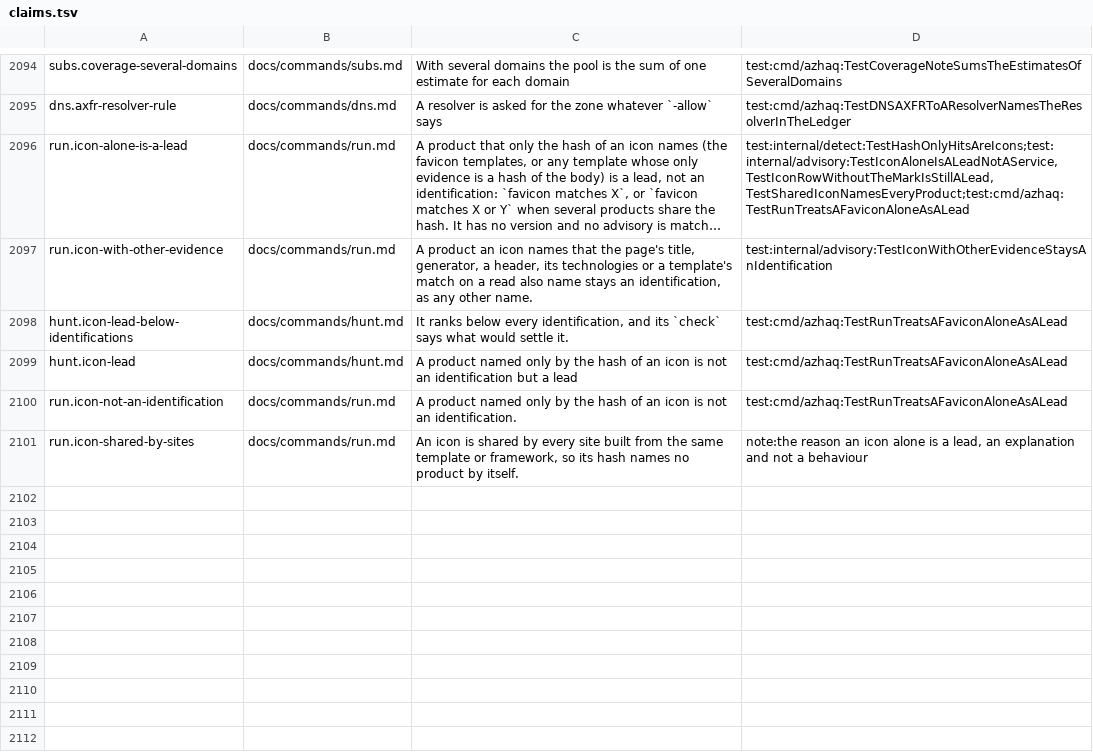
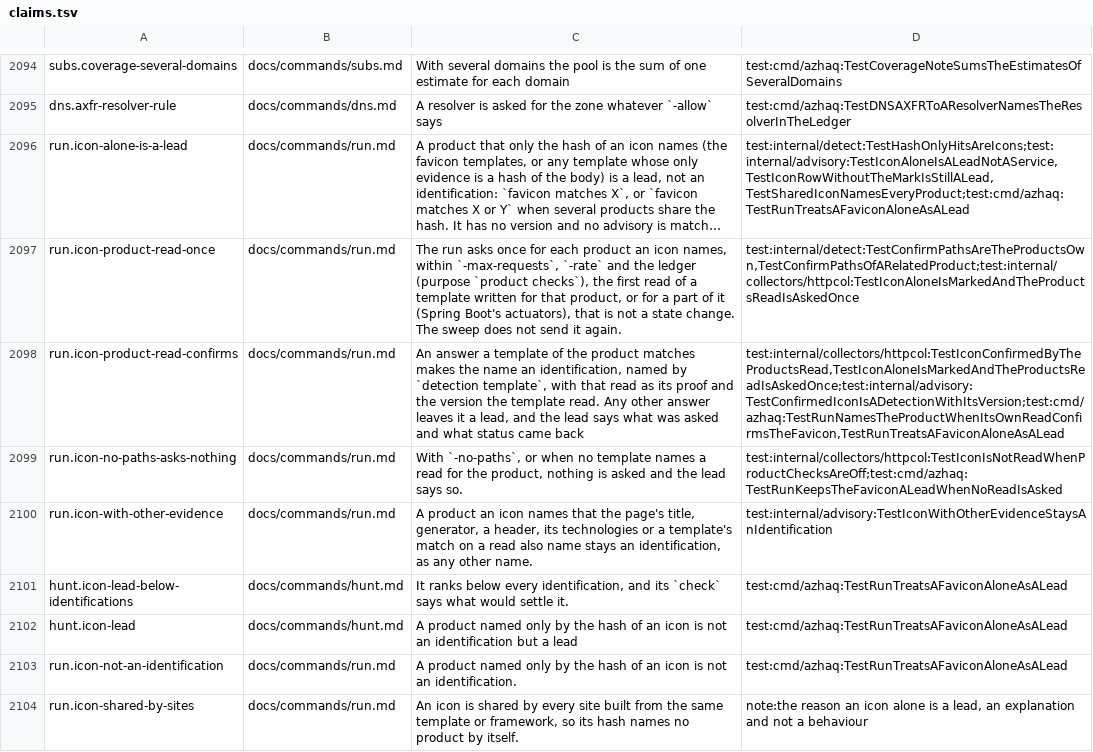
Before and after one commit to lilsadfoqs/azhaq, a TSV file: docs/claims.tsv, drawn as a sheet; only a part is shown, gaps mark what is left out; long unchanged cells end in …; the diff names each change by its address in the sheet, - before the commit and + after, or states it on an @@ line.

Commit message:
feat(identify): read the product an icon names, once
An icon's name is settled by a read of the product itself. When the page's icon names a product
and a template written for it (or for a part of it, as Spring Boot's actuators) asks a path,
azhaq-http sends that read once: through the budget, the pace and the ledger, with the purpose
product checks. The sweep's own product check of that path is the same URL, so it is not sent
again.

- An answer the product's template matches clears the icon mark and gives the version the
  template read: the name is an identification, with that read in its evidence.
- Any other answer leaves the lead, and the row says what was asked and the status that came back.
- With -no-paths, when no template names a read for the product, or when more than four products
  share the icon, nothing is asked and the row says why.

Refs #603

```diff
--- a/docs/claims.tsv
+++ b/docs/claims.tsv
+row 2097: run.icon-product-read-once | docs/commands/run.md | The run asks once for each product an icon names, within `-max-requests`, `-rate` and the ledger (purpose `product checks`), the first read of a template written for that product, or for a part of it (Spring Boot's actuators), that is not a state change. The sweep does not send it again. | test:internal/detect:TestConfirmPathsAreTheProductsOwn,TestConfirmPathsOfARelatedProduct;test:internal/collectors/httpcol:TestIconAloneIsMarkedAndTheProductsReadIsAskedOnce
+row 2098: run.icon-product-read-confirms | docs/commands/run.md | An answer a template of the product matches makes the name an identification, named by `detection template`, with that read as its proof and the version the template read. Any other answer leaves it a lead, and the lead says what was asked and what status came back | test:internal/collectors/httpcol:TestIconConfirmedByTheProductsRead,TestIconAloneIsMarkedAndTheProductsReadIsAskedOnce;test:internal/advisory:TestConfirmedIconIsADetectionWithItsVersion;test:cmd/azhaq:TestRunNamesTheProductWhenItsOwnReadConfirmsTheFavicon,TestRunTreatsAFaviconAloneAsALead
+row 2099: run.icon-no-paths-asks-nothing | docs/commands/run.md | With `-no-paths`, or when no template names a read for the product, nothing is asked and the lead says so. | test:internal/collectors/httpcol:TestIconIsNotReadWhenProductChecksAreOff;test:cmd/azhaq:TestRunKeepsTheFaviconALeadWhenNoReadIsAsked
```
Also changed, not shown: 7 other files.
